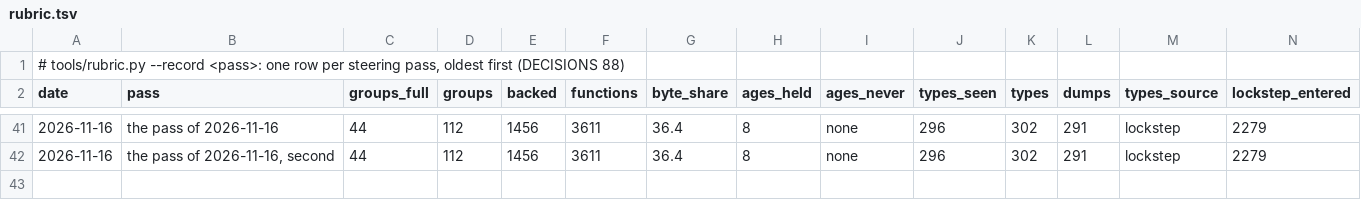
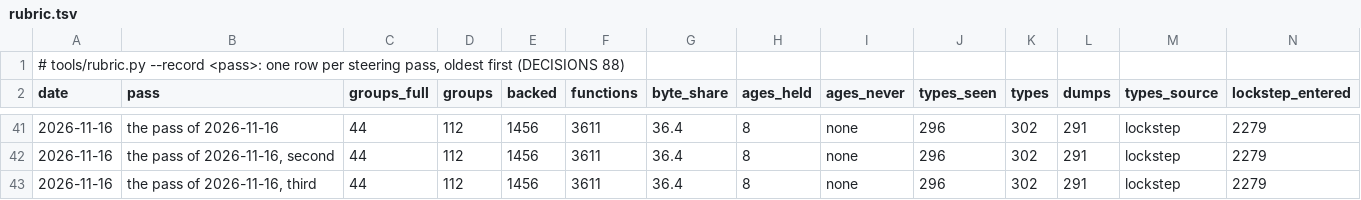
Before and after one commit to ramonfabrega/attrition, a TSV file: docs/audit/rubric.tsv, drawn as a sheet; only a part is shown, gaps mark what is left out; rows hold the shown columns only; the diff names each change by its address in the sheet, - before the commit and + after, or states it on an @@ line.

```diff
--- a/docs/audit/rubric.tsv
+++ b/docs/audit/rubric.tsv
+row 43: 2026-11-16 | the pass of 2026-11-16, third | 44 | 112 | 1456 | 3611 | 36.4 | 8 | none | 296 | 302 | 291 | lockstep | 2279
```
Also changed, not shown: 12 other files.
